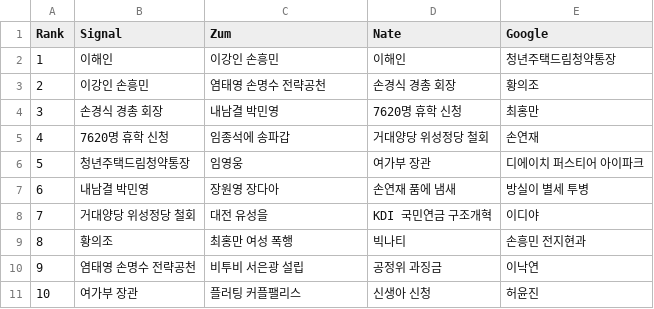
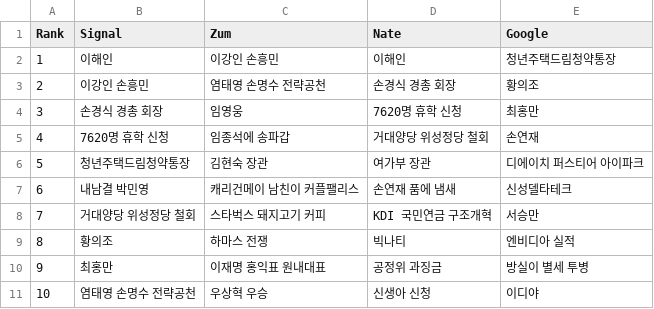
Before and after one commit to TrackerIssues/0301_TeleCollectData, a CSV file: dfMsg.csv, drawn as a sheet.

```diff
--- a/dfMsg.csv
+++ b/dfMsg.csv
@@ -3,9 +3,9 @@ Rank,Signal,Zum,Nate,Google
 2,이강인 손흥민,염태영 손명수 전략공천,손경식 경총 회장,황의조
-3,손경식 경총 회장,내남결 박민영,7620명 휴학 신청,최홍만
+3,손경식 경총 회장,임영웅,7620명 휴학 신청,최홍만
 4,7620명 휴학 신청,임종석에 송파갑,거대양당 위성정당 철회,손연재
-5,청년주택드림청약통장,임영웅,여가부 장관,디에이치 퍼스티어 아이파크
-6,내남결 박민영,장원영 장다아,손연재 품에 냄새,방실이 별세 투병
-7,거대양당 위성정당 철회,대전 유성을,KDI 국민연금 구조개혁,이디야
-8,황의조,최홍만 여성 폭행,빅나티,손흥민 전지현과
-9,염태영 손명수 전략공천,비투비 서은광 설립,공정위 과징금,이낙연
-10,여가부 장관,플러팅 커플팰리스,신생아 신청,허윤진
+5,청년주택드림청약통장,김현숙 장관,여가부 장관,디에이치 퍼스티어 아이파크
+6,내남결 박민영,캐리건메이 남친이 커플팰리스,손연재 품에 냄새,신성델타테크
+7,거대양당 위성정당 철회,스타벅스 돼지고기 커피,KDI 국민연금 구조개혁,서승만
+8,황의조,하마스 전쟁,빅나티,엔비디아 실적
+9,최홍만,이재명 홍익표 원내대표,공정위 과징금,방실이 별세 투병
+10,염태영 손명수 전략공천,우상혁 우승,신생아 신청,이디야
```
Also changed, not shown: dfKeyWord.csv.
